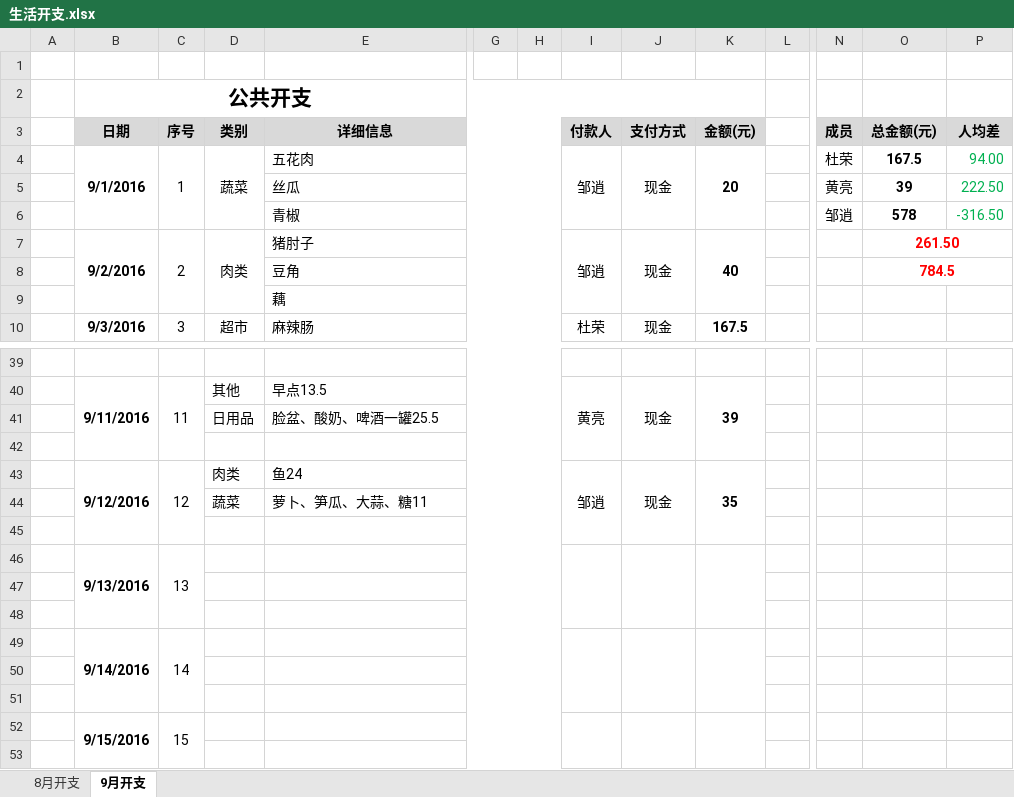
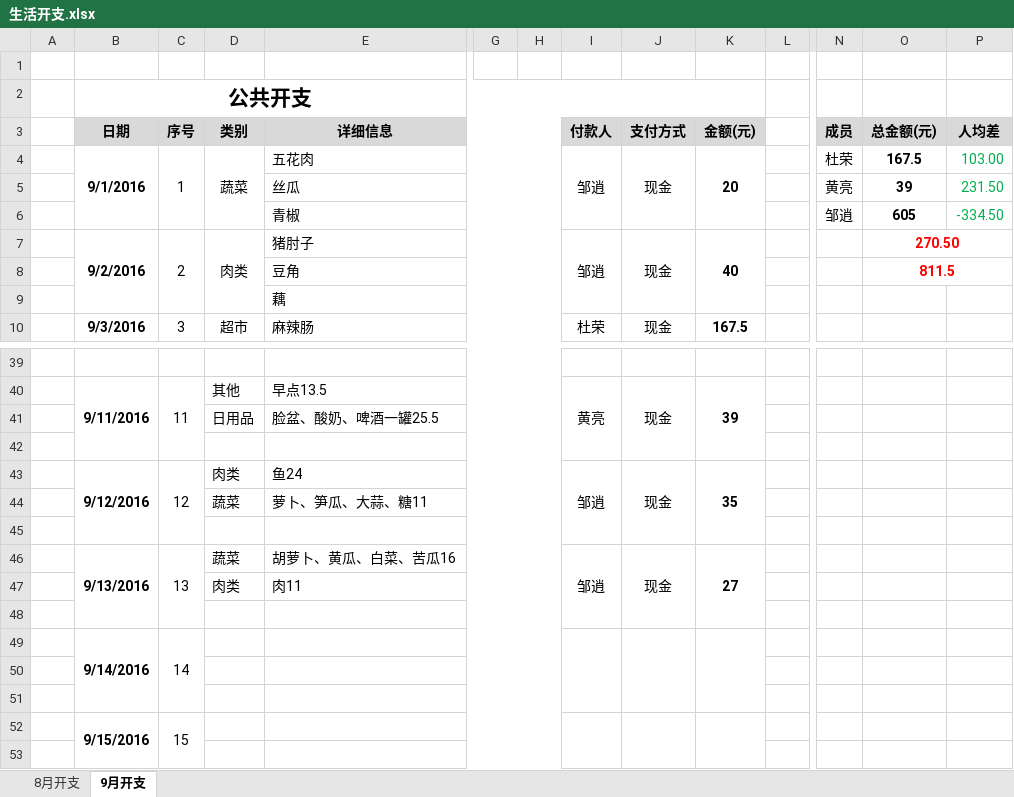
Before and after one commit to durong999/zsdy-stuty, an Excel workbook: Document/生活/生活开支.xlsx, sheet 9月开支, drawn as a sheet; only a part is shown, gaps mark what is left out; values as stored, in another font and other column widths than the file's, no borders; removed rows and columns are numbered as before the commit, all else as after; rows hold the shown columns only; the diff names each change by its address in the sheet, - before the commit and + after, or states it on an @@ line.

```diff
--- a/Document/生活/生活开支.xlsx (sheet 9月开支)
+++ b/Document/生活/生活开支.xlsx (sheet 9月开支)
-P4 (人均差): 94.00
+P4 (人均差): 103.00
-P5 (人均差): 222.50
+P5 (人均差): 231.50
-O6 (总金额(元)): 578
+O6 (总金额(元)): 605
-P6 (人均差): -316.50
+P6 (人均差): -334.50
-O7 (总金额(元)): 261.50
+O7 (总金额(元)): 270.50
-O8 (总金额(元)): 784.5
+O8 (总金额(元)): 811.5
-row 46:  | 9/13/2016 | 13
-row 46: (empty)
+row 46:  | 9/13/2016 | 13 | 蔬菜 | 胡萝卜、黄瓜、白菜、苦瓜16 |  |  | 邹逍 | 现金 | 27
+B46:B48 merged
+C46:C48 merged
+I46:I48 merged
+J46:J48 merged
+K46:K48 merged
+row 47:  |  |  | 肉类 | 肉11
```
